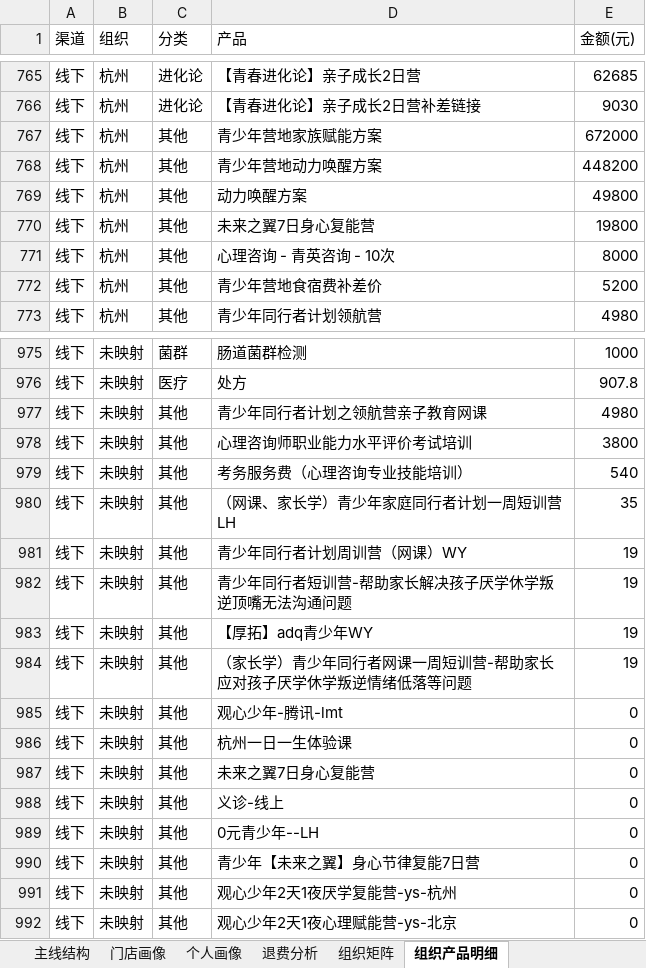
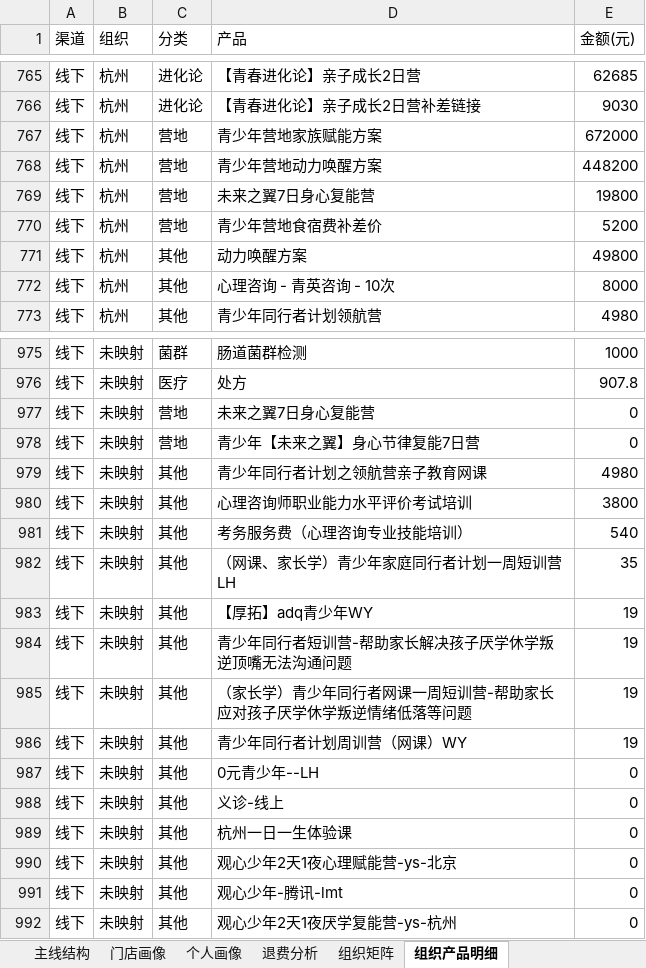
Before and after one commit to fannyqian/my-dashbord-for-guanxin, an Excel workbook: 产品分析_导出.xlsx, sheet 组织产品明细, drawn as a sheet; only a part is shown, gaps mark what is left out; values as stored, in another font and other column widths than the file's, no borders; removed rows and columns are numbered as before the commit, all else as after; the diff covers the shown part only; the diff names each change by its address in the sheet, - before the commit and + after, or states it on an @@ line.

```diff
--- a/产品分析_导出.xlsx (sheet 组织产品明细)
+++ b/产品分析_导出.xlsx (sheet 组织产品明细)
-C767:C768 (分类): 其他
+C767:C768 (分类): 营地
+row 769: 线下 | 杭州 | 营地 | 未来之翼7日身心复能营 | 19800
+row 770: 线下 | 杭州 | 营地 | 青少年营地食宿费补差价 | 5200
-row 770: 线下 | 杭州 | 其他 | 未来之翼7日身心复能营 | 19800
-row 772: 线下 | 杭州 | 其他 | 青少年营地食宿费补差价 | 5200
+row 977: 线下 | 未映射 | 营地 | 未来之翼7日身心复能营 | 0
+row 978: 线下 | 未映射 | 营地 | 青少年【未来之翼】身心节律复能7日营 | 0
@@ row 982 moved to row 984: 线下 @@
@@ row 984 moved to row 985: 线下 @@
@@ row 989 moved to row 987: 线下 @@
@@ row 986 moved to row 989: 线下 @@
@@ row 992 moved to row 990: 线下 @@
-row 987: 线下 | 未映射 | 其他 | 未来之翼7日身心复能营 | 0
-row 990: 线下 | 未映射 | 其他 | 青少年【未来之翼】身心节律复能7日营 | 0
```
Also changed, not shown: 3 added rows, 3 removed rows, 15 moved rows and 4 edited cells elsewhere in this sheet, sheet 组织矩阵, sheet 个人画像, sheet 退费分析, sheet 主线结构, sheet 门店画像, 导出_总表.xlsx, 导出_总表_10月.xlsx, 6 other files.
